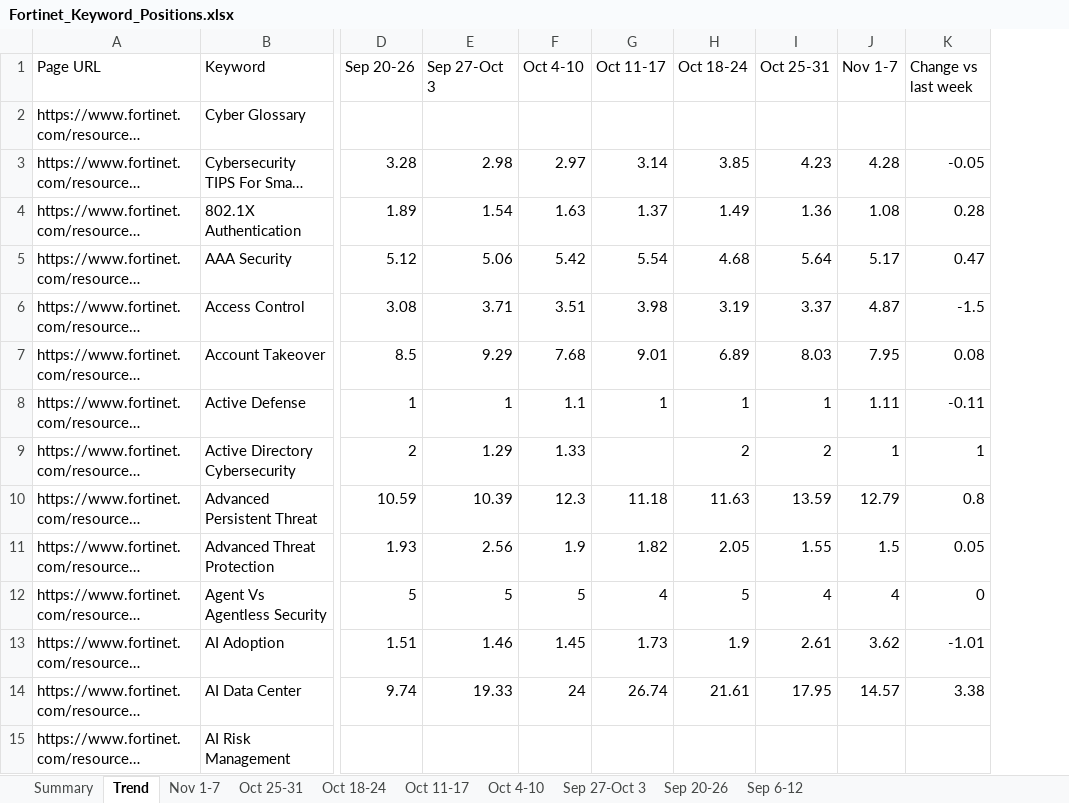
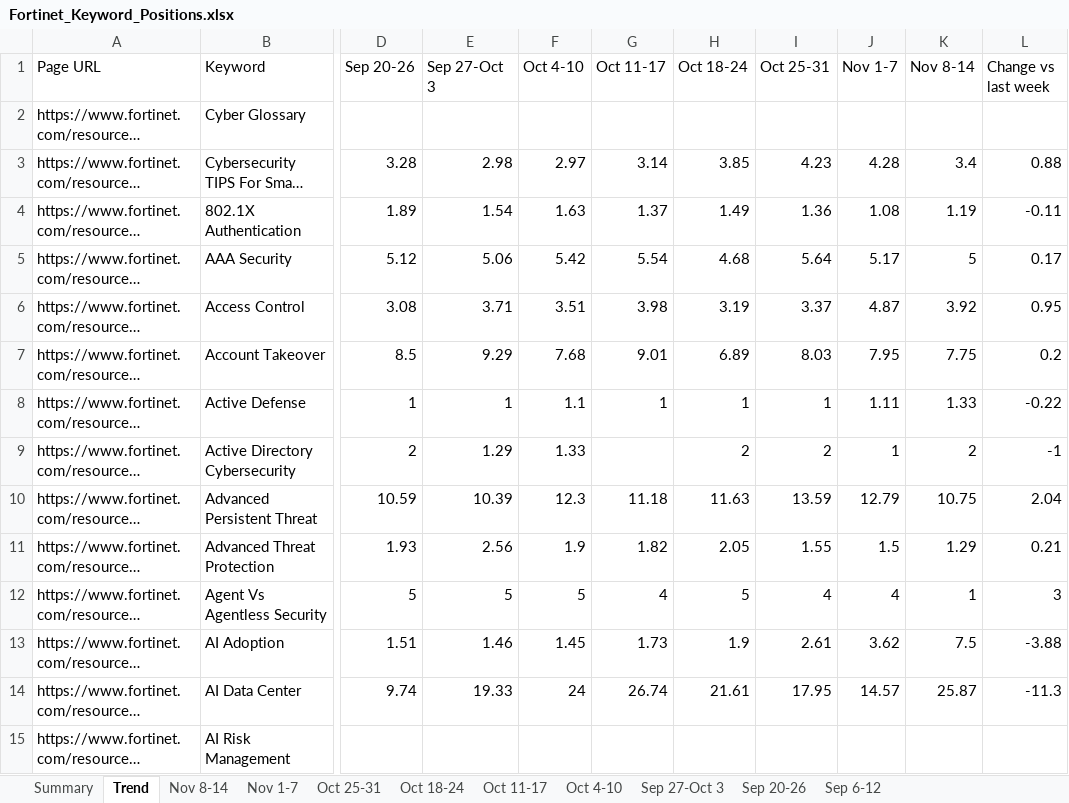
Before and after one commit to sandhika-leadwalnut/GSC_keyword_position, an Excel workbook: Fortinet_Keyword_Positions.xlsx, sheet Trend, drawn as a sheet; only a part is shown, gaps mark what is left out; long unchanged cells end in …; values as stored, in another font and other column widths than the file's, no cell formats; addresses are those after the commit; the diff covers the shown part only; the diff names each change by its address in the sheet, - before the commit and + after, or states it on an @@ line.

```diff
--- a/Fortinet_Keyword_Positions.xlsx (sheet Trend)
+++ b/Fortinet_Keyword_Positions.xlsx (sheet Trend)
+sheet tab: Nov 8-14
+column K (Nov 8-14), rows 3-14: 3.4 | 1.19 | 5 | 3.92 | 7.75 | 1.33 | 2 | 10.75 | 1.29 | 1 | 7.5 | 25.87
-L3 (Change vs last week): -0.05
+L3 (Change vs last week): 0.88
-L4 (Change vs last week): 0.28
+L4 (Change vs last week): -0.11
-L5 (Change vs last week): 0.47
+L5 (Change vs last week): 0.17
-L6 (Change vs last week): -1.5
+L6 (Change vs last week): 0.95
-L7 (Change vs last week): 0.08
+L7 (Change vs last week): 0.2
-L8 (Change vs last week): -0.11
+L8 (Change vs last week): -0.22
-L9 (Change vs last week): 1
+L9 (Change vs last week): -1
-L10 (Change vs last week): 0.8
+L10 (Change vs last week): 2.04
-L11 (Change vs last week): 0.05
+L11 (Change vs last week): 0.21
-L12 (Change vs last week): 0
+L12 (Change vs last week): 3
-L13 (Change vs last week): -1.01
+L13 (Change vs last week): -3.88
-L14 (Change vs last week): 3.38
+L14 (Change vs last week): -11.3
```
Also changed, not shown: 467 edited cells elsewhere in this sheet, sheet Summary, cell formats.
